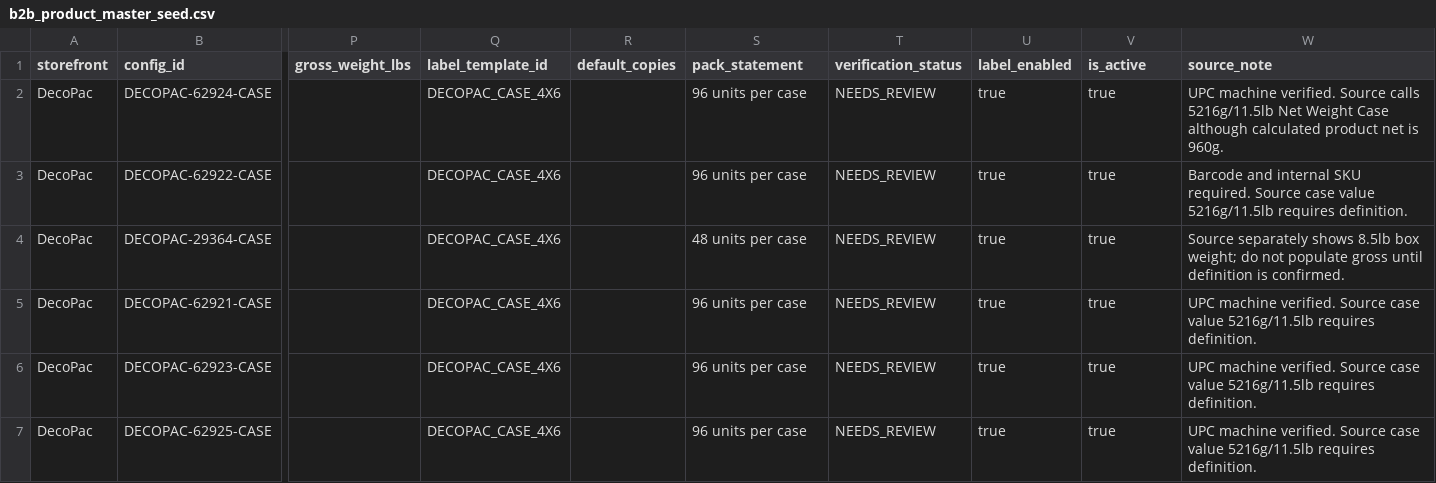
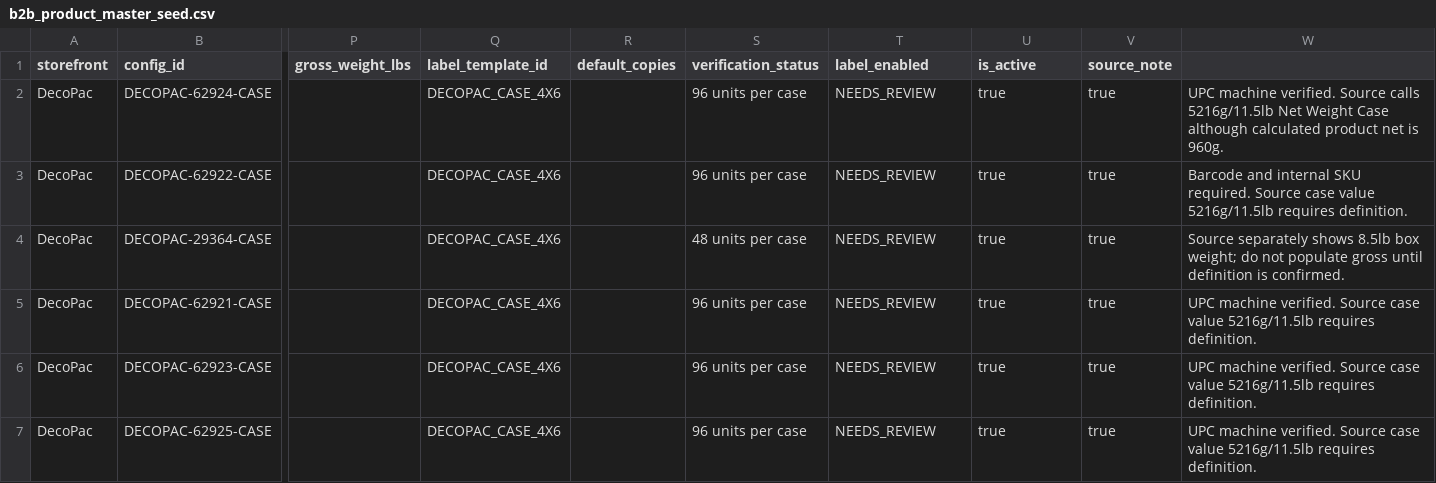
Before and after one commit to JDI-Distribution/Merged-labelkit, a CSV file: frankenstein_project/data/seeds/b2b_product_master_seed.csv, drawn as a sheet; only a part is shown, gaps mark what is left out; the diff names each change by its address in the sheet, - before the commit and + after, or states it on an @@ line.

Commit message:
Remove pack statement column end-to-end

```diff
--- a/frankenstein_project/data/seeds/b2b_product_master_seed.csv
+++ b/frankenstein_project/data/seeds/b2b_product_master_seed.csv
-S1: pack_statement
+S1: verification_status
-T1: verification_status
+T1: label_enabled
-U1: label_enabled
+U1: is_active
-V1: is_active
+V1: source_note
-W1: source_note
+W1: (empty)
```
Also changed, not shown: 7 other files.
